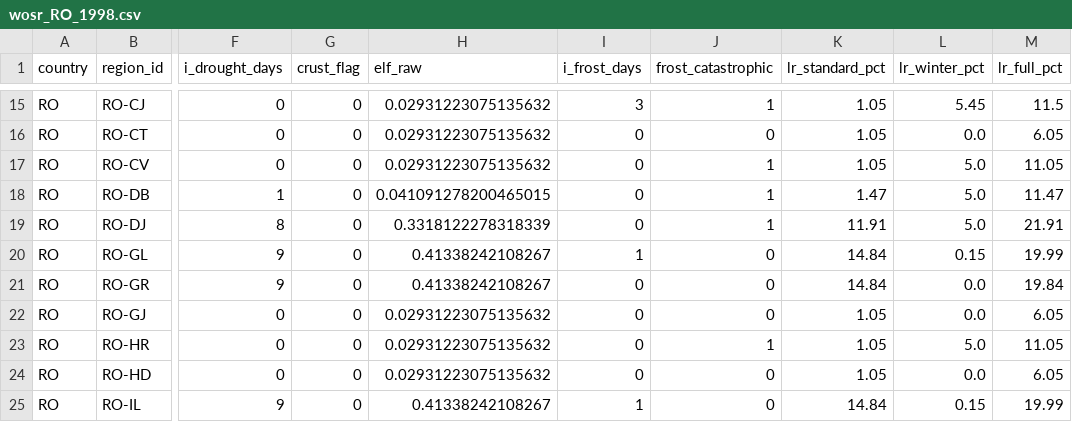
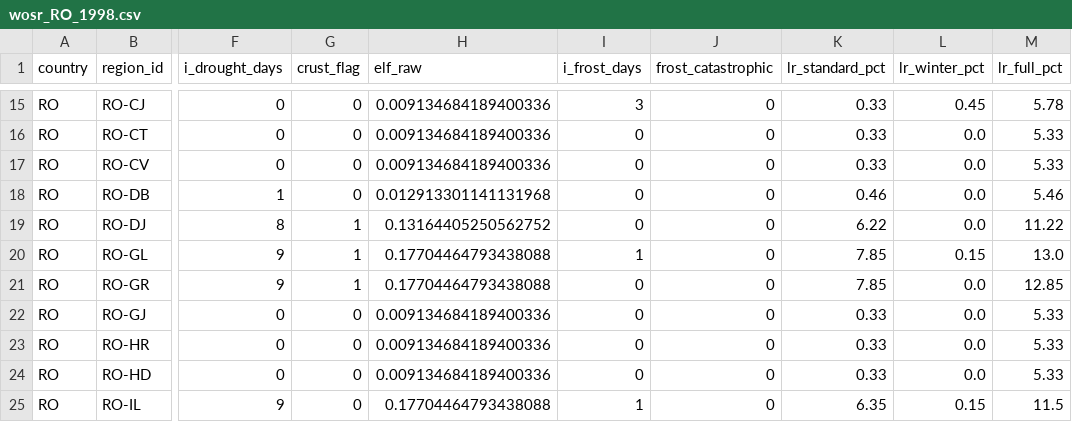
Before and after one commit to digifarmio/wosr, a CSV file: results/RO/wosr_RO_1998.csv, drawn as a sheet; only a part is shown, gaps mark what is left out; the diff covers the shown part only; the diff names each change by its address in the sheet, - before the commit and + after, or states it on an @@ line.

```diff
--- a/results/RO/wosr_RO_1998.csv
+++ b/results/RO/wosr_RO_1998.csv
-H15:H17 (elf_raw): 0.02931223075135632
+H15:H17 (elf_raw): 0.009134684189400336
-J15 (frost_catastrophic): 1
+J15 (frost_catastrophic): 0
-K15:K17 (lr_standard_pct): 1.05
+K15:K17 (lr_standard_pct): 0.33
-L15 (lr_winter_pct): 5.45
+L15 (lr_winter_pct): 0.45
-M15 (lr_full_pct): 11.5
+M15 (lr_full_pct): 5.78
-M16 (lr_full_pct): 6.05
+M16 (lr_full_pct): 5.33
-J17:J19 (frost_catastrophic): 1
+J17:J19 (frost_catastrophic): 0
-L17:L19 (lr_winter_pct): 5.0
+L17:L19 (lr_winter_pct): 0.0
-M17 (lr_full_pct): 11.05
+M17 (lr_full_pct): 5.33
-H18 (elf_raw): 0.041091278200465015
+H18 (elf_raw): 0.012913301141131968
-K18 (lr_standard_pct): 1.47
+K18 (lr_standard_pct): 0.46
-M18 (lr_full_pct): 11.47
+M18 (lr_full_pct): 5.46
-G19:G21 (crust_flag): 0
+G19:G21 (crust_flag): 1
-H19 (elf_raw): 0.3318122278318339
+H19 (elf_raw): 0.13164405250562752
-K19 (lr_standard_pct): 11.91
+K19 (lr_standard_pct): 6.22
-M19 (lr_full_pct): 21.91
+M19 (lr_full_pct): 11.22
-H20:H21 (elf_raw): 0.41338242108267
+H20:H21 (elf_raw): 0.17704464793438088
-K20:K21 (lr_standard_pct): 14.84
+K20:K21 (lr_standard_pct): 7.85
-M20 (lr_full_pct): 19.99
+M20 (lr_full_pct): 13.0
-M21 (lr_full_pct): 19.84
+M21 (lr_full_pct): 12.85
-H22:H24 (elf_raw): 0.02931223075135632
+H22:H24 (elf_raw): 0.009134684189400336
-K22:K24 (lr_standard_pct): 1.05
+K22:K24 (lr_standard_pct): 0.33
-M22 (lr_full_pct): 6.05
+M22 (lr_full_pct): 5.33
-J23 (frost_catastrophic): 1
+J23 (frost_catastrophic): 0
-L23 (lr_winter_pct): 5.0
+L23 (lr_winter_pct): 0.0
-M23 (lr_full_pct): 11.05
+M23 (lr_full_pct): 5.33
-M24 (lr_full_pct): 6.05
+M24 (lr_full_pct): 5.33
-H25 (elf_raw): 0.41338242108267
+H25 (elf_raw): 0.17704464793438088
-K25 (lr_standard_pct): 14.84
+K25 (lr_standard_pct): 6.35
-M25 (lr_full_pct): 19.99
+M25 (lr_full_pct): 11.5
```
Also changed, not shown: 131 edited cells elsewhere in this file, 5 other files.
